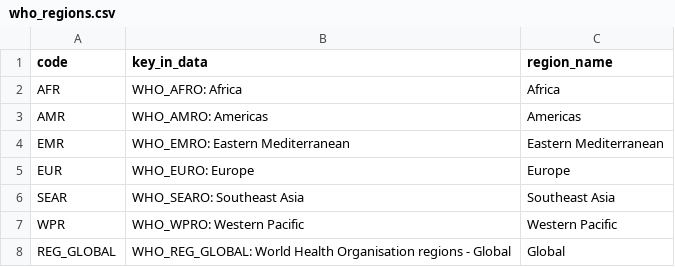
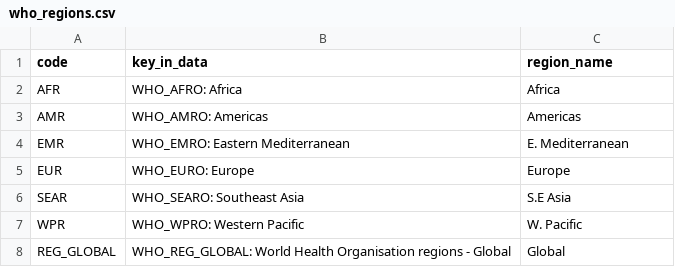
Before and after one commit to ram-senth/w209_vax_viz, a CSV file: flask_app/raw_data/who_regions.csv, drawn as a sheet; the diff names each change by its address in the sheet, - before the commit and + after, or states it on an @@ line.

Commit message:
Added api for region master data

```diff
--- a/flask_app/raw_data/who_regions.csv
+++ b/flask_app/raw_data/who_regions.csv
-C4 (region_name): Eastern Mediterranean
+C4 (region_name): E. Mediterranean
-C6 (region_name): Southeast Asia
+C6 (region_name): S.E Asia
-C7 (region_name): Western Pacific
+C7 (region_name): W. Pacific
```
Also changed, not shown: 1 other file.
